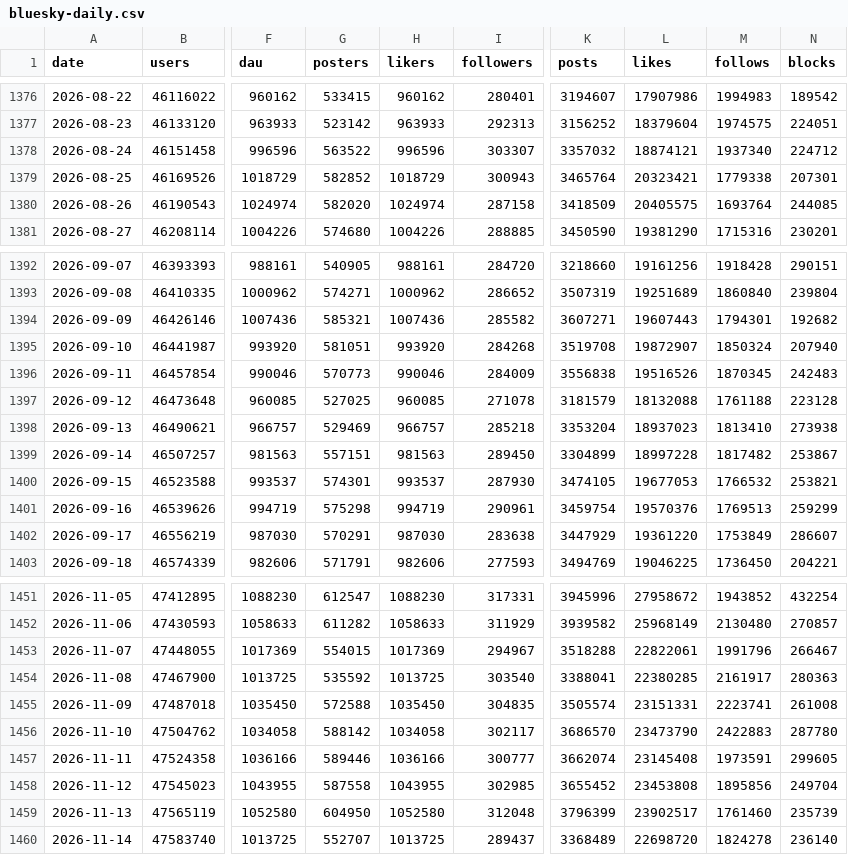
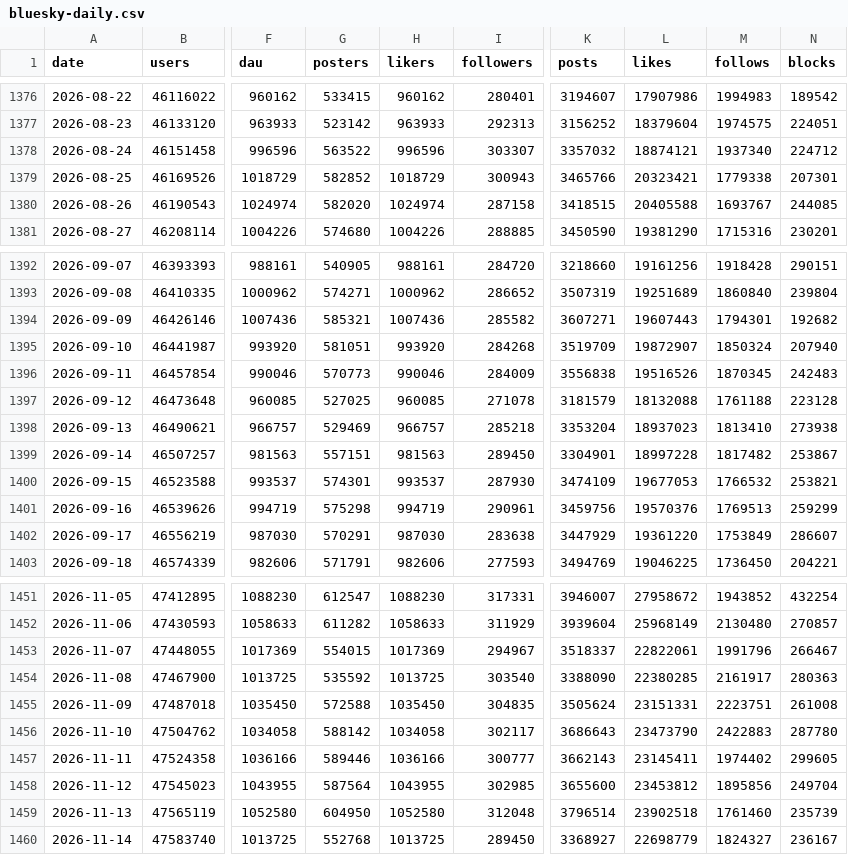
Before and after one commit to obsesivegamer/Bluesky-User-Trends, a CSV file: data/bluesky-daily.csv, drawn as a sheet; only a part is shown, gaps mark what is left out; the diff covers the shown part only; the diff names each change by its address in the sheet, - before the commit and + after, or states it on an @@ line.

```diff
--- a/data/bluesky-daily.csv
+++ b/data/bluesky-daily.csv
-K1379 (posts): 3465764
+K1379 (posts): 3465766
-K1380 (posts): 3418509
+K1380 (posts): 3418515
-L1380 (likes): 20405575
+L1380 (likes): 20405588
-M1380 (follows): 1693764
+M1380 (follows): 1693767
-K1395 (posts): 3519708
+K1395 (posts): 3519709
-K1399 (posts): 3304899
+K1399 (posts): 3304901
-K1400 (posts): 3474105
+K1400 (posts): 3474109
-K1401 (posts): 3459754
+K1401 (posts): 3459756
-K1451 (posts): 3945996
+K1451 (posts): 3946007
-K1452 (posts): 3939582
+K1452 (posts): 3939604
-K1453 (posts): 3518288
+K1453 (posts): 3518337
-K1454 (posts): 3388041
+K1454 (posts): 3388090
-K1455 (posts): 3505574
+K1455 (posts): 3505624
-M1455 (follows): 2223741
+M1455 (follows): 2223751
-K1456 (posts): 3686570
+K1456 (posts): 3686643
-K1457 (posts): 3662074
+K1457 (posts): 3662143
-L1457 (likes): 23145408
+L1457 (likes): 23145411
-M1457 (follows): 1973591
+M1457 (follows): 1974402
-G1458 (posters): 587558
+G1458 (posters): 587564
-K1458 (posts): 3655452
+K1458 (posts): 3655600
-L1458 (likes): 23453808
+L1458 (likes): 23453812
-K1459 (posts): 3796399
+K1459 (posts): 3796514
-L1459 (likes): 23902517
+L1459 (likes): 23902518
-G1460 (posters): 552707
+G1460 (posters): 552768
-I1460 (followers): 289437
+I1460 (followers): 289450
-K1460 (posts): 3368489
+K1460 (posts): 3368927
-L1460 (likes): 22698720
+L1460 (likes): 22698779
-M1460 (follows): 1824278
+M1460 (follows): 1824327
-N1460 (blocks): 236140
+N1460 (blocks): 236167
```
Also changed, not shown: 66 edited cells elsewhere in this file, 3 other files.
